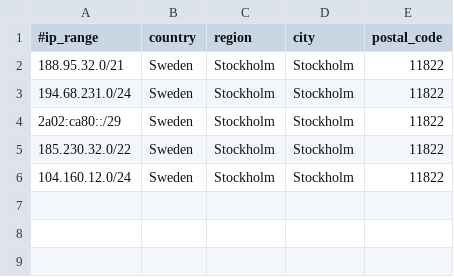
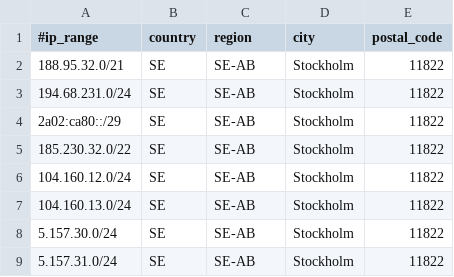
Before and after one commit to Servercentralen/geolocation, a CSV file: geofeed-as49515.csv, drawn as a sheet.

Commit message:
Update geofeed-as49515.csv

```diff
--- a/geofeed-as49515.csv
+++ b/geofeed-as49515.csv
@@ -1,6 +1,9 @@
 #ip_range,country,region,city,postal_code
-188.95.32.0/21,Sweden,Stockholm,Stockholm,11822
-194.68.231.0/24,Sweden,Stockholm,Stockholm,11822
-2a02:ca80::/29,Sweden,Stockholm,Stockholm,11822
-185.230.32.0/22,Sweden,Stockholm,Stockholm,11822
-104.160.12.0/24,Sweden,Stockholm,Stockholm,11822
+188.95.32.0/21,SE,SE-AB,Stockholm,11822
+194.68.231.0/24,SE,SE-AB,Stockholm,11822
+2a02:ca80::/29,SE,SE-AB,Stockholm,11822
+185.230.32.0/22,SE,SE-AB,Stockholm,11822
+104.160.12.0/24,SE,SE-AB,Stockholm,11822
+104.160.13.0/24,SE,SE-AB,Stockholm,11822
+5.157.30.0/24,SE,SE-AB,Stockholm,11822
+5.157.31.0/24,SE,SE-AB,Stockholm,11822
```
